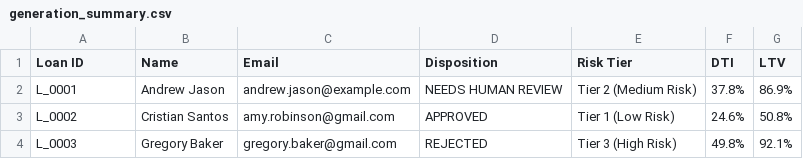
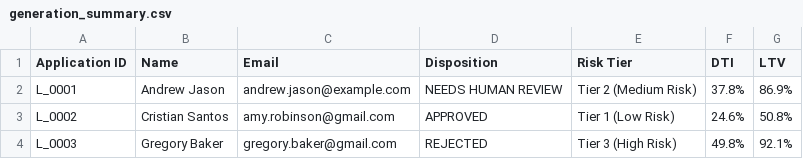
Before and after one commit to gvarelal/gartner_20260414, a CSV file: generation_summary.csv, drawn as a sheet; only a part is shown.

Commit message:
changing loan ID for application id

```diff
--- a/generation_summary.csv
+++ b/generation_summary.csv
@@ -1,2 +1,2 @@
-Loan ID,Name,Email,Disposition,Risk Tier,DTI,LTV
+Application ID,Name,Email,Disposition,Risk Tier,DTI,LTV
 L_0001,Andrew Jason,andrew.jason@example.com,NEEDS HUMAN REVIEW,Tier 2 (Medium Risk),37.8%,86.9%
```
Also changed, not shown: 3 other files.
